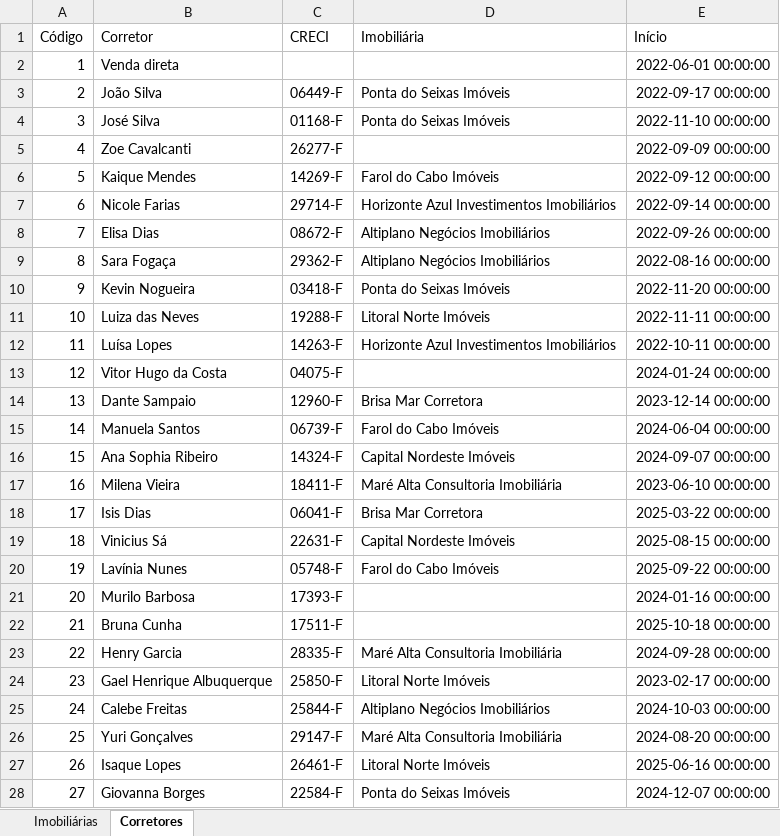
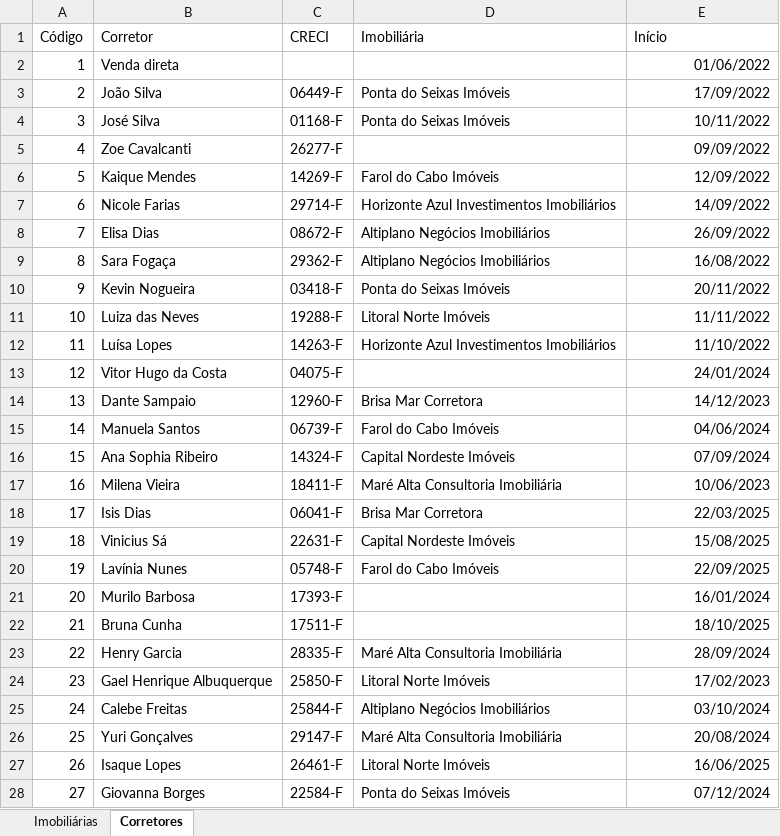
Before and after one commit to cauedev30/painel-adr, an Excel workbook: dados/brutos/comercial_parceiros.xlsx, sheet Corretores, drawn as a sheet; only a part is shown; values as stored, in another font and other column widths than the file's, no borders; the diff covers the shown part only; the diff names each change by its address in the sheet, - before the commit and + after, or states it on an @@ line.

```diff
--- a/dados/brutos/comercial_parceiros.xlsx (sheet Corretores)
+++ b/dados/brutos/comercial_parceiros.xlsx (sheet Corretores)
-E2 (Início): 2022-06-01 00:00:00
+E2 (Início): 01/06/2022
-E3 (Início): 2022-09-17 00:00:00
+E3 (Início): 17/09/2022
-E4 (Início): 2022-11-10 00:00:00
+E4 (Início): 10/11/2022
-E5 (Início): 2022-09-09 00:00:00
+E5 (Início): 09/09/2022
-E6 (Início): 2022-09-12 00:00:00
+E6 (Início): 12/09/2022
-E7 (Início): 2022-09-14 00:00:00
+E7 (Início): 14/09/2022
-E8 (Início): 2022-09-26 00:00:00
+E8 (Início): 26/09/2022
-E9 (Início): 2022-08-16 00:00:00
+E9 (Início): 16/08/2022
-E10 (Início): 2022-11-20 00:00:00
+E10 (Início): 20/11/2022
-E11 (Início): 2022-11-11 00:00:00
+E11 (Início): 11/11/2022
-E12 (Início): 2022-10-11 00:00:00
+E12 (Início): 11/10/2022
-E13 (Início): 2024-01-24 00:00:00
+E13 (Início): 24/01/2024
-E14 (Início): 2023-12-14 00:00:00
+E14 (Início): 14/12/2023
-E15 (Início): 2024-06-04 00:00:00
+E15 (Início): 04/06/2024
-E16 (Início): 2024-09-07 00:00:00
+E16 (Início): 07/09/2024
-E17 (Início): 2023-06-10 00:00:00
+E17 (Início): 10/06/2023
-E18 (Início): 2025-03-22 00:00:00
+E18 (Início): 22/03/2025
-E19 (Início): 2025-08-15 00:00:00
+E19 (Início): 15/08/2025
-E20 (Início): 2025-09-22 00:00:00
+E20 (Início): 22/09/2025
-E21 (Início): 2024-01-16 00:00:00
+E21 (Início): 16/01/2024
-E22 (Início): 2025-10-18 00:00:00
+E22 (Início): 18/10/2025
-E23 (Início): 2024-09-28 00:00:00
+E23 (Início): 28/09/2024
-E24 (Início): 2023-02-17 00:00:00
+E24 (Início): 17/02/2023
-E25 (Início): 2024-10-03 00:00:00
+E25 (Início): 03/10/2024
-E26 (Início): 2024-08-20 00:00:00
+E26 (Início): 20/08/2024
-E27 (Início): 2025-06-16 00:00:00
+E27 (Início): 16/06/2025
-E28 (Início): 2024-12-07 00:00:00
+E28 (Início): 07/12/2024
```
Also changed, not shown: 9 edited cells elsewhere in this sheet, dados/brutos/comercial_espelho.xlsx, dados/brutos/diretoria_metas.xlsx, 2 other files.
